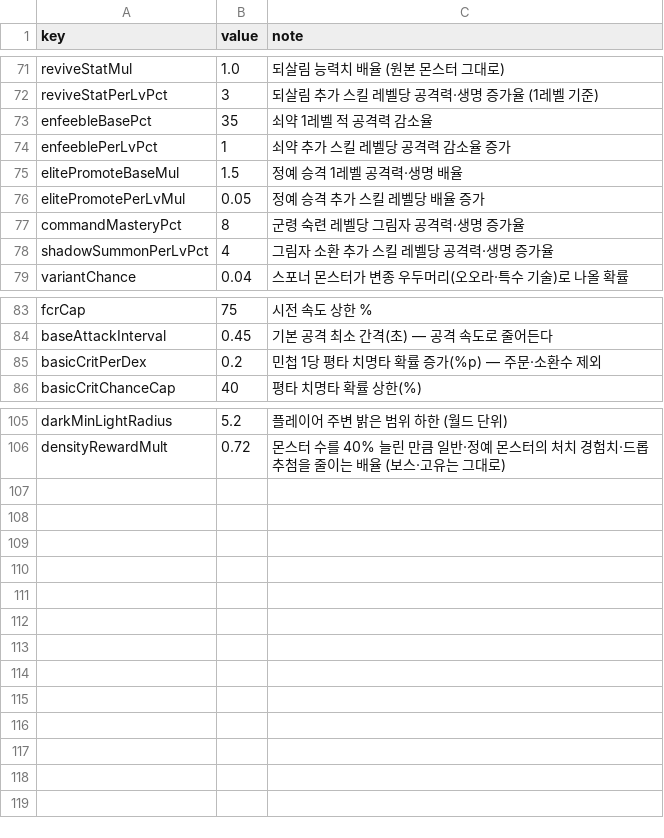
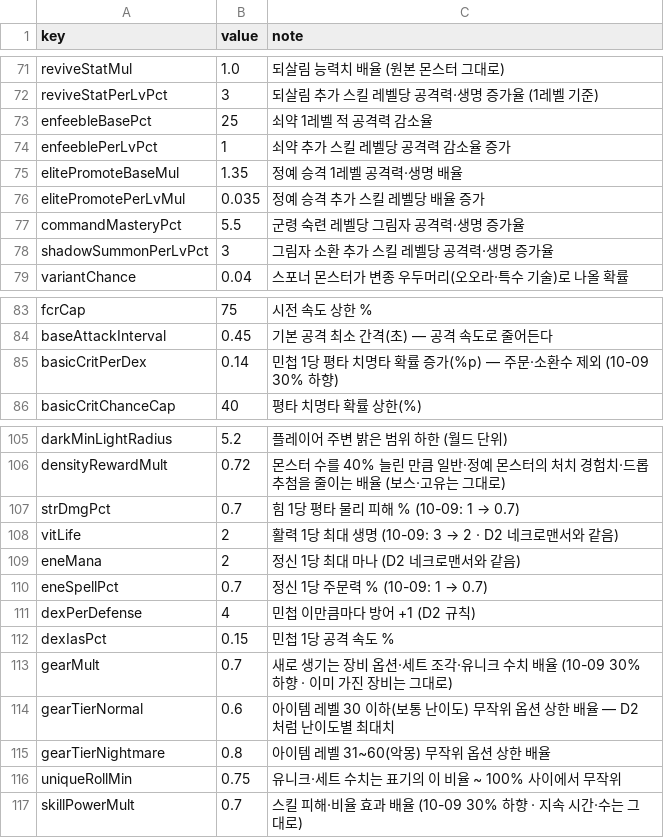
Before and after one commit to mogoshop/catch-and-keep, a CSV file: data/config.csv, drawn as a sheet; only a part is shown, gaps mark what is left out; the diff covers the shown part only.

```diff
--- a/data/config.csv
+++ b/data/config.csv
@@ -72,8 +72,8 @@ reviveStatMul,1.0,되살림 능력치 배율 (원본 몬스터 그대로)
 reviveStatPerLvPct,3,되살림 추가 스킬 레벨당 공격력·생명 증가율 (1레벨 기준)
-enfeebleBasePct,35,쇠약 1레벨 적 공격력 감소율
+enfeebleBasePct,25,쇠약 1레벨 적 공격력 감소율
 enfeeblePerLvPct,1,쇠약 추가 스킬 레벨당 공격력 감소율 증가
-elitePromoteBaseMul,1.5,정예 승격 1레벨 공격력·생명 배율
-elitePromotePerLvMul,0.05,정예 승격 추가 스킬 레벨당 배율 증가
-commandMasteryPct,8,군령 숙련 레벨당 그림자 공격력·생명 증가율
-shadowSummonPerLvPct,4,그림자 소환 추가 스킬 레벨당 공격력·생명 증가율
+elitePromoteBaseMul,1.35,정예 승격 1레벨 공격력·생명 배율
+elitePromotePerLvMul,0.035,정예 승격 추가 스킬 레벨당 배율 증가
+commandMasteryPct,5.5,군령 숙련 레벨당 그림자 공격력·생명 증가율
+shadowSummonPerLvPct,3,그림자 소환 추가 스킬 레벨당 공격력·생명 증가율
 variantChance,0.04,스포너 몬스터가 변종 우두머리(오오라·특수 기술)로 나올 확률
@@ -84,3 +84,3 @@ fcrCap,75,시전 속도 상한 %
 baseAttackInterval,0.45,기본 공격 최소 간격(초) — 공격 속도로 줄어든다
-basicCritPerDex,0.2,민첩 1당 평타 치명타 확률 증가(%p) — 주문·소환수 제외
+basicCritPerDex,0.14,민첩 1당 평타 치명타 확률 증가(%p) — 주문·소환수 제외 (10-09 30% 하향)
 basicCritChanceCap,40,평타 치명타 확률 상한(%)
@@ -106 +106,12 @@ darkMinLightRadius,5.2,플레이어 주변 밝은 범위 하한 (월드 단위)
 densityRewardMult,0.72,몬스터 수를 40% 늘린 만큼 일반·정예 몬스터의 처치 경험치·드롭 추첨을 줄이는 배율 (보스·고유는 그대로)
+strDmgPct,0.7,힘 1당 평타 물리 피해 % (10-09: 1 → 0.7)
+vitLife,2,활력 1당 최대 생명 (10-09: 3 → 2 · D2 네크로맨서와 같음)
+eneMana,2,정신 1당 최대 마나 (D2 네크로맨서와 같음)
+eneSpellPct,0.7,정신 1당 주문력 % (10-09: 1 → 0.7)
+dexPerDefense,4,민첩 이만큼마다 방어 +1 (D2 규칙)
+dexIasPct,0.15,민첩 1당 공격 속도 %
+gearMult,0.7,새로 생기는 장비 옵션·세트 조각·유니크 수치 배율 (10-09 30% 하향 · 이미 가진 장비는 그대로)
+gearTierNormal,0.6,아이템 레벨 30 이하(보통 난이도) 무작위 옵션 상한 배율 — D2처럼 난이도별 최대치
+gearTierNightmare,0.8,아이템 레벨 31~60(악몽) 무작위 옵션 상한 배율
+uniqueRollMin,0.75,유니크·세트 수치는 표기의 이 비율 ~ 100% 사이에서 무작위
+skillPowerMult,0.7,스킬 피해·비율 효과 배율 (10-09 30% 하향 · 지속 시간·수는 그대로)
```
Also changed, not shown: 1 edited cell elsewhere in this file, data/skills.csv, 24 other files.
